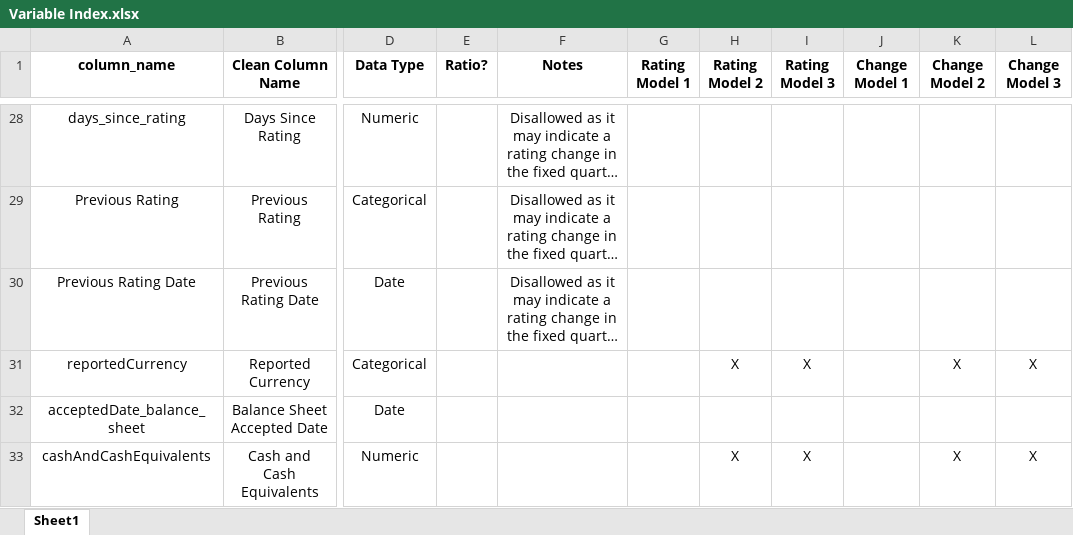
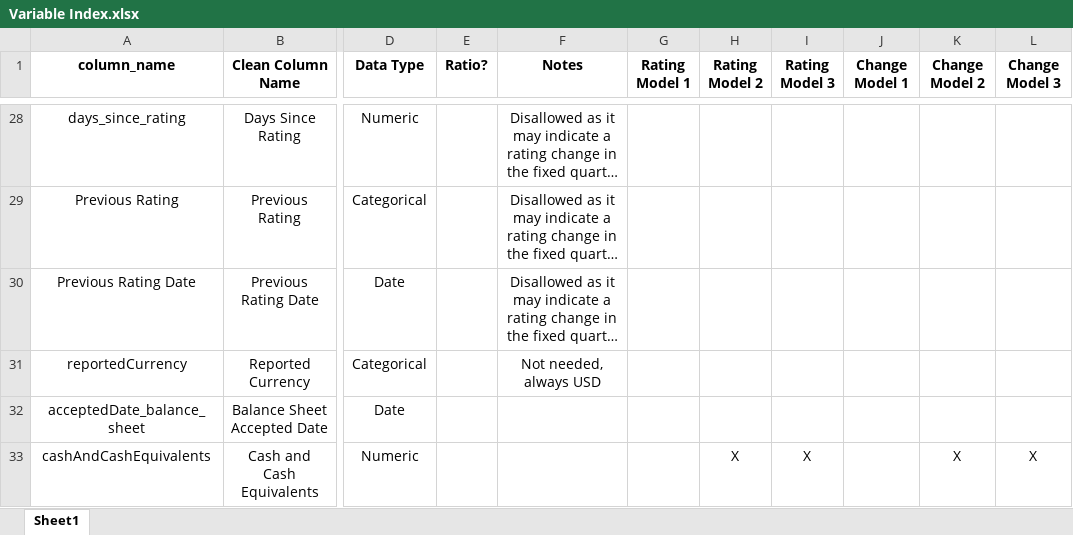
Before and after one commit to current12/Stat-222-Project, an Excel workbook: Variable Index.xlsx, sheet Sheet1, drawn as a sheet; only a part is shown, gaps mark what is left out; long unchanged cells end in …; values as stored, in another font and other column widths than the file's, no borders; the diff names each change by its address in the sheet, - before the commit and + after, or states it on an @@ line.

Commit message:
some edits

```diff
--- a/Variable Index.xlsx (sheet Sheet1)
+++ b/Variable Index.xlsx (sheet Sheet1)
-F31 (Notes): (empty)
+F31 (Notes): Not needed, always USD
-H31 (Rating Model 2): X
+H31 (Rating Model 2): (empty)
-I31 (Rating Model 3): X
+I31 (Rating Model 3): (empty)
-K31 (Change Model 2): X
+K31 (Change Model 2): (empty)
-L31 (Change Model 3): X
+L31 (Change Model 3): (empty)
```
